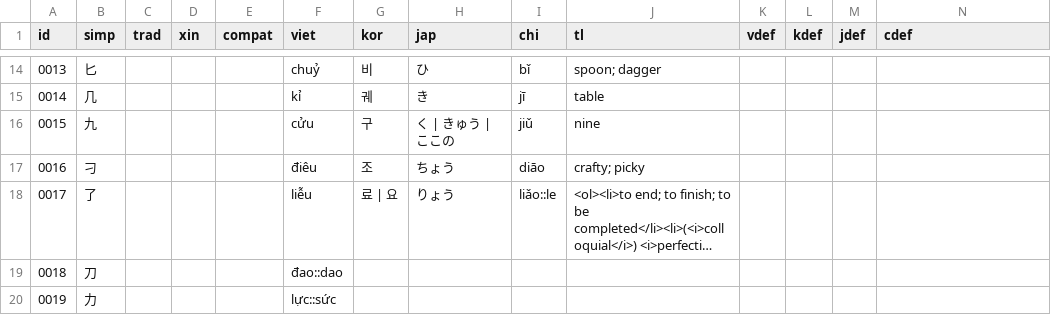
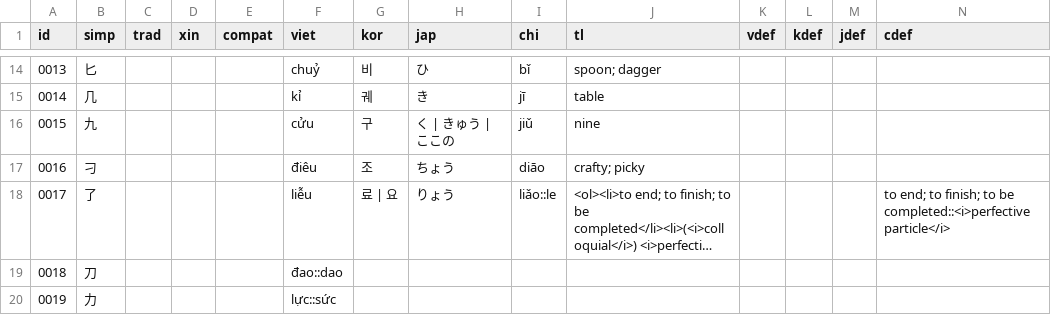
Before and after one commit to EricL22/EricL22.github.io, a CSV file: assets/data/xn-dict.csv, drawn as a sheet; only a part is shown, gaps mark what is left out; long unchanged cells end in …; the diff names each change by its address in the sheet, - before the commit and + after, or states it on an @@ line.

Commit message:
Add files via upload

```diff
--- a/assets/data/xn-dict.csv
+++ b/assets/data/xn-dict.csv
-N18 (cdef): (empty)
+N18 (cdef): to end; to finish; to be completed::<i>perfective particle</i>
```
